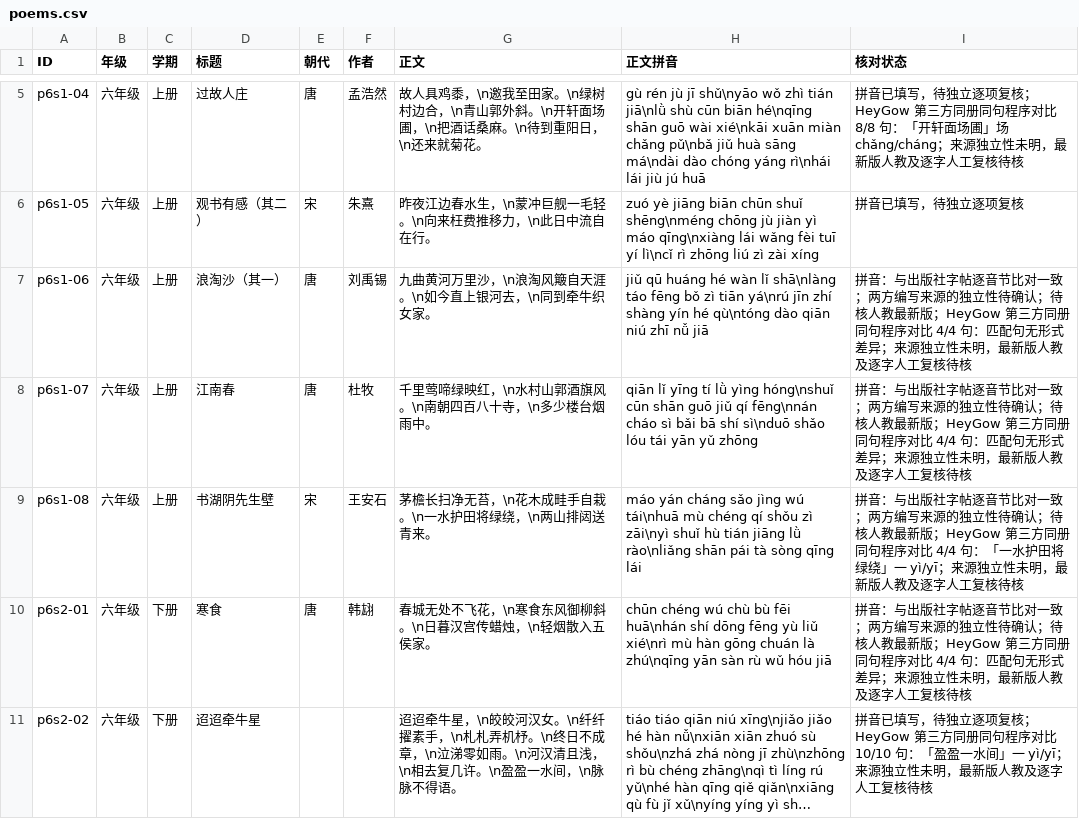
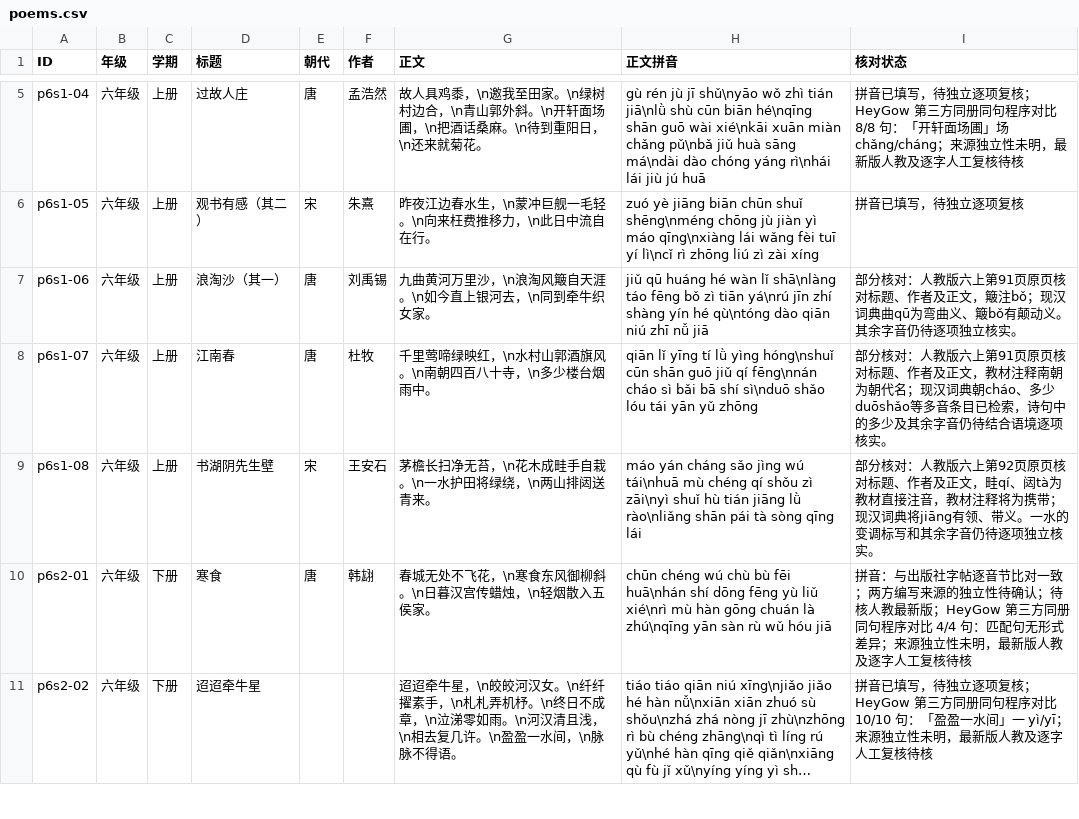
Before and after one commit to meta-learning-lab/rijiyuelei, a CSV file: dist/poems.csv, drawn as a sheet; only a part is shown, gaps mark what is left out; long unchanged cells end in ….

Commit message:
Review grade six unit six poems

```diff
--- a/dist/poems.csv
+++ b/dist/poems.csv
@@ -6,5 +6,5 @@ p6s1-04,六年级,上册,过故人庄,唐,孟浩然,故人具鸡黍，\n邀我
 p6s1-05,六年级,上册,观书有感（其二）,宋,朱熹,昨夜江边春水生，\n蒙冲巨舰一毛轻。\n向来枉费推移力，\n此日中流自在行。,zuó yè jiāng biān chūn shuǐ shēng\nméng chōng jù jiàn yì máo qīng\nxiàng lái wǎng fèi tuī yí lì\ncǐ rì zhōng liú zì zài xíng,拼音已填写，待独立逐项复核
-p6s1-06,六年级,上册,浪淘沙（其一）,唐,刘禹锡,九曲黄河万里沙，\n浪淘风簸自天涯。\n如今直上银河去，\n同到牵牛织女家。,jiǔ qū huáng hé wàn lǐ shā\nlàng táo fēng bǒ zì tiān yá\nrú jīn zhí shàng yín hé qù\ntóng dào qiān niú zhī nǚ jiā,拼音：与出版社字帖逐音节比对一致；两方编写来源的独立性待确认；待核人教最新版；HeyGow 第三方同册同句程序对比 4/4 句：匹配句无形式差异；来源独立性未明，最新版人教及逐字人工复核待核
-p6s1-07,六年级,上册,江南春,唐,杜牧,千里莺啼绿映红，\n水村山郭酒旗风。\n南朝四百八十寺，\n多少楼台烟雨中。,qiān lǐ yīng tí lǜ yìng hóng\nshuǐ cūn shān guō jiǔ qí fēng\nnán cháo sì bǎi bā shí sì\nduō shǎo lóu tái yān yǔ zhōng,拼音：与出版社字帖逐音节比对一致；两方编写来源的独立性待确认；待核人教最新版；HeyGow 第三方同册同句程序对比 4/4 句：匹配句无形式差异；来源独立性未明，最新版人教及逐字人工复核待核
-p6s1-08,六年级,上册,书湖阴先生壁,宋,王安石,茅檐长扫净无苔，\n花木成畦手自栽。\n一水护田将绿绕，\n两山排闼送青来。,máo yán cháng sǎo jìng wú tái\nhuā mù chéng qí shǒu zì zāi\nyì shuǐ hù tián jiāng lǜ rào\nliǎng shān pái tà sòng qīng lái,拼音：与出版社字帖逐音节比对一致；两方编写来源的独立性待确认；待核人教最新版；HeyGow 第三方同册同句程序对比 4/4 句：「一水护田将绿绕」一 yì/yī；来源独立性未明，最新版人教及逐字人工复核待核
+p6s1-06,六年级,上册,浪淘沙（其一）,唐,刘禹锡,九曲黄河万里沙，\n浪淘风簸自天涯。\n如今直上银河去，\n同到牵牛织女家。,jiǔ qū huáng hé wàn lǐ shā\nlàng táo fēng bǒ zì tiān yá\nrú jīn zhí shàng yín hé qù\ntóng dào qiān niú zhī nǚ jiā,部分核对：人教版六上第91页原页核对标题、作者及正文，簸注bǒ；现汉词典曲qū为弯曲义、簸bǒ有颠动义。其余字音仍待逐项独立核实。
+p6s1-07,六年级,上册,江南春,唐,杜牧,千里莺啼绿映红，\n水村山郭酒旗风。\n南朝四百八十寺，\n多少楼台烟雨中。,qiān lǐ yīng tí lǜ yìng hóng\nshuǐ cūn shān guō jiǔ qí fēng\nnán cháo sì bǎi bā shí sì\nduō shǎo lóu tái yān yǔ zhōng,部分核对：人教版六上第91页原页核对标题、作者及正文，教材注释南朝为朝代名；现汉词典朝cháo、多少duōshǎo等多音条目已检索，诗句中的多少及其余字音仍待结合语境逐项核实。
+p6s1-08,六年级,上册,书湖阴先生壁,宋,王安石,茅檐长扫净无苔，\n花木成畦手自栽。\n一水护田将绿绕，\n两山排闼送青来。,máo yán cháng sǎo jìng wú tái\nhuā mù chéng qí shǒu zì zāi\nyì shuǐ hù tián jiāng lǜ rào\nliǎng shān pái tà sòng qīng lái,部分核对：人教版六上第92页原页核对标题、作者及正文，畦qí、闼tà为教材直接注音，教材注释将为携带；现汉词典将jiāng有领、带义。一水的变调标写和其余字音仍待逐项独立核实。
 p6s2-01,六年级,下册,寒食,唐,韩翃,春城无处不飞花，\n寒食东风御柳斜。\n日暮汉宫传蜡烛，\n轻烟散入五侯家。,chūn chéng wú chù bù fēi huā\nhán shí dōng fēng yù liǔ xié\nrì mù hàn gōng chuán là zhú\nqīng yān sàn rù wǔ hóu jiā,拼音：与出版社字帖逐音节比对一致；两方编写来源的独立性待确认；待核人教最新版；HeyGow 第三方同册同句程序对比 4/4 句：匹配句无形式差异；来源独立性未明，最新版人教及逐字人工复核待核
```
Also changed, not shown: dist/words.csv.
